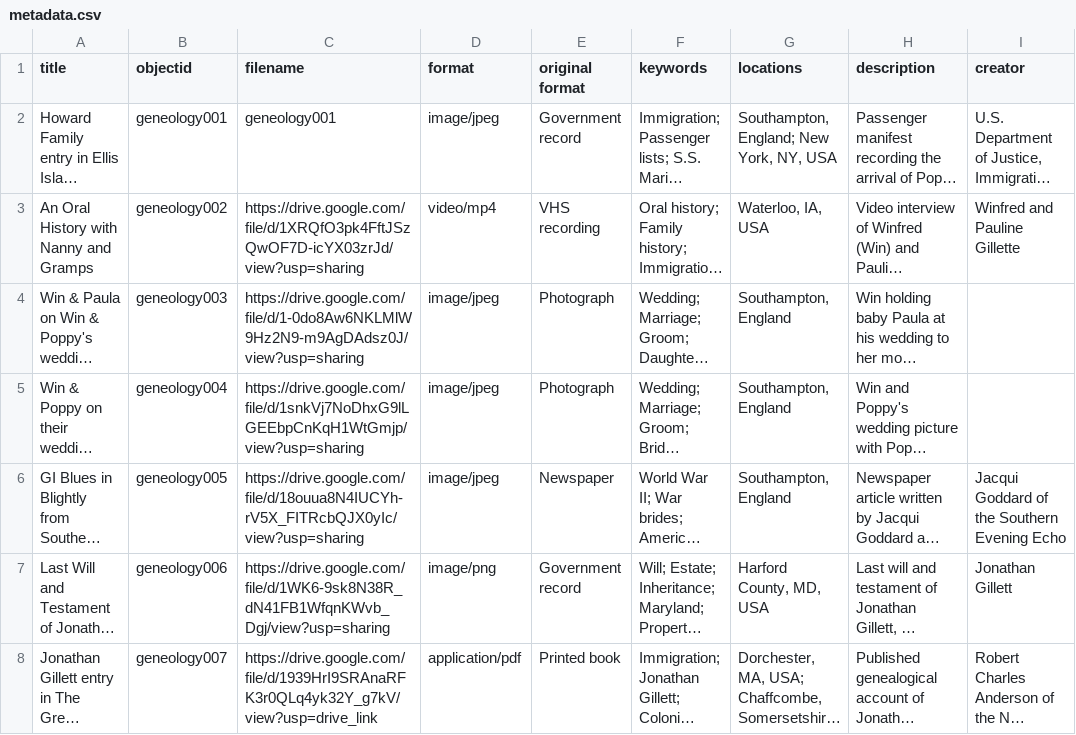
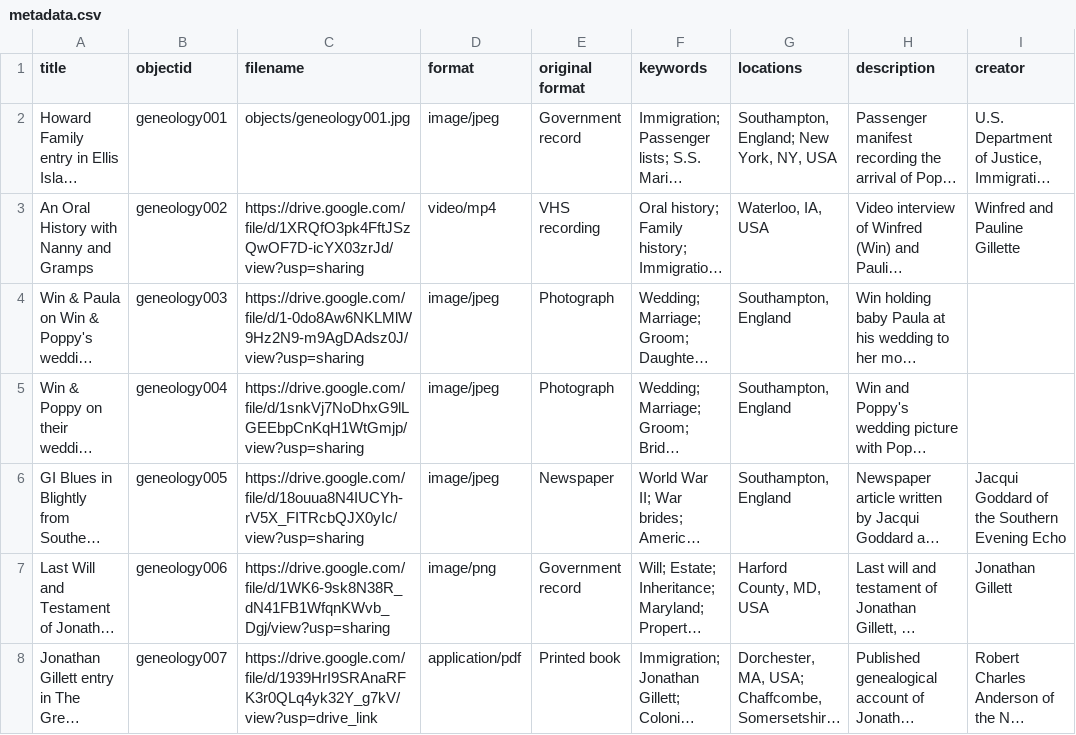
Before and after one commit to Bernholtz/mygenealogy, a CSV file: _data/metadata.csv, drawn as a sheet; only a part is shown; long unchanged cells end in …; the diff names each change by its address in the sheet, - before the commit and + after, or states it on an @@ line.

Commit message:
Update metadata.csv
updated objects/geneology001.jpg

```diff
--- a/_data/metadata.csv
+++ b/_data/metadata.csv
-C2 (filename): geneology001
+C2 (filename): objects/geneology001.jpg
```
